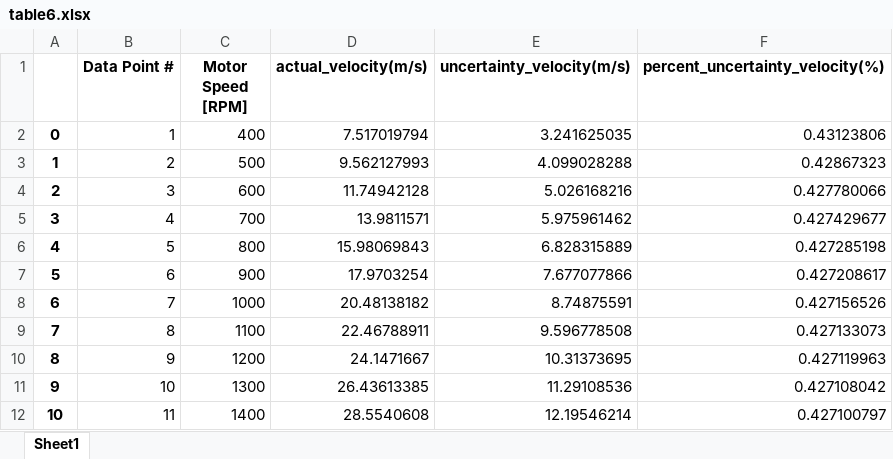
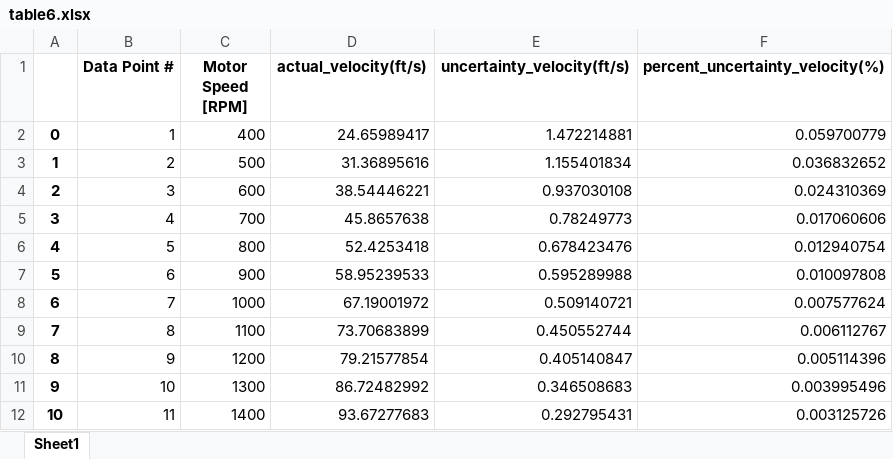
Before and after one commit to RandyChen233/AE460-aerodynamics-propulsion-Lab, an Excel workbook: table6.xlsx, sheet Sheet1, drawn as a sheet; values as stored, in another font and other column widths than the file's, no borders; the diff names each change by its address in the sheet, - before the commit and + after, or states it on an @@ line.

```diff
--- a/table6.xlsx (sheet Sheet1)
+++ b/table6.xlsx (sheet Sheet1)
-D1: actual_velocity(m/s)
+D1: actual_velocity(ft/s)
-E1: uncertainty_velocity(m/s)
+E1: uncertainty_velocity(ft/s)
-D2 (actual_velocity(ft/s)): 7.517019794
+D2 (actual_velocity(ft/s)): 24.65989417
-E2 (uncertainty_velocity(ft/s)): 3.241625035
+E2 (uncertainty_velocity(ft/s)): 1.472214881
-F2 (percent_uncertainty_velocity(%)): 0.43123806
+F2 (percent_uncertainty_velocity(%)): 0.059700779
-D3 (actual_velocity(ft/s)): 9.562127993
+D3 (actual_velocity(ft/s)): 31.36895616
-E3 (uncertainty_velocity(ft/s)): 4.099028288
+E3 (uncertainty_velocity(ft/s)): 1.155401834
-F3 (percent_uncertainty_velocity(%)): 0.42867323
+F3 (percent_uncertainty_velocity(%)): 0.036832652
-D4 (actual_velocity(ft/s)): 11.74942128
+D4 (actual_velocity(ft/s)): 38.54446221
-E4 (uncertainty_velocity(ft/s)): 5.026168216
+E4 (uncertainty_velocity(ft/s)): 0.937030108
-F4 (percent_uncertainty_velocity(%)): 0.427780066
+F4 (percent_uncertainty_velocity(%)): 0.024310369
-D5 (actual_velocity(ft/s)): 13.9811571
+D5 (actual_velocity(ft/s)): 45.8657638
-E5 (uncertainty_velocity(ft/s)): 5.975961462
+E5 (uncertainty_velocity(ft/s)): 0.78249773
-F5 (percent_uncertainty_velocity(%)): 0.427429677
+F5 (percent_uncertainty_velocity(%)): 0.017060606
-D6 (actual_velocity(ft/s)): 15.98069843
+D6 (actual_velocity(ft/s)): 52.4253418
-E6 (uncertainty_velocity(ft/s)): 6.828315889
+E6 (uncertainty_velocity(ft/s)): 0.678423476
-F6 (percent_uncertainty_velocity(%)): 0.427285198
+F6 (percent_uncertainty_velocity(%)): 0.012940754
-D7 (actual_velocity(ft/s)): 17.9703254
+D7 (actual_velocity(ft/s)): 58.95239533
-E7 (uncertainty_velocity(ft/s)): 7.677077866
+E7 (uncertainty_velocity(ft/s)): 0.595289988
-F7 (percent_uncertainty_velocity(%)): 0.427208617
+F7 (percent_uncertainty_velocity(%)): 0.010097808
-D8 (actual_velocity(ft/s)): 20.48138182
+D8 (actual_velocity(ft/s)): 67.19001972
-E8 (uncertainty_velocity(ft/s)): 8.74875591
+E8 (uncertainty_velocity(ft/s)): 0.509140721
-F8 (percent_uncertainty_velocity(%)): 0.427156526
+F8 (percent_uncertainty_velocity(%)): 0.007577624
-D9 (actual_velocity(ft/s)): 22.46788911
+D9 (actual_velocity(ft/s)): 73.70683899
-E9 (uncertainty_velocity(ft/s)): 9.596778508
+E9 (uncertainty_velocity(ft/s)): 0.450552744
-F9 (percent_uncertainty_velocity(%)): 0.427133073
+F9 (percent_uncertainty_velocity(%)): 0.006112767
-D10 (actual_velocity(ft/s)): 24.1471667
+D10 (actual_velocity(ft/s)): 79.21577854
-E10 (uncertainty_velocity(ft/s)): 10.31373695
+E10 (uncertainty_velocity(ft/s)): 0.405140847
-F10 (percent_uncertainty_velocity(%)): 0.427119963
+F10 (percent_uncertainty_velocity(%)): 0.005114396
-D11 (actual_velocity(ft/s)): 26.43613385
+D11 (actual_velocity(ft/s)): 86.72482992
-E11 (uncertainty_velocity(ft/s)): 11.29108536
+E11 (uncertainty_velocity(ft/s)): 0.346508683
-F11 (percent_uncertainty_velocity(%)): 0.427108042
+F11 (percent_uncertainty_velocity(%)): 0.003995496
-D12 (actual_velocity(ft/s)): 28.5540608
+D12 (actual_velocity(ft/s)): 93.67277683
-E12 (uncertainty_velocity(ft/s)): 12.19546214
+E12 (uncertainty_velocity(ft/s)): 0.292795431
-F12 (percent_uncertainty_velocity(%)): 0.427100797
+F12 (percent_uncertainty_velocity(%)): 0.003125726
```
Also changed, not shown: table.xlsx, table2.xlsx, 2 other files.
